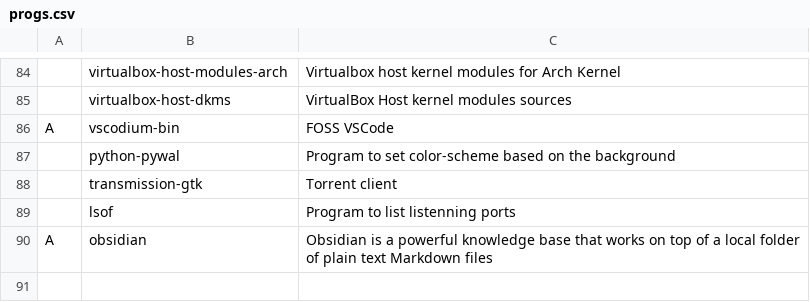
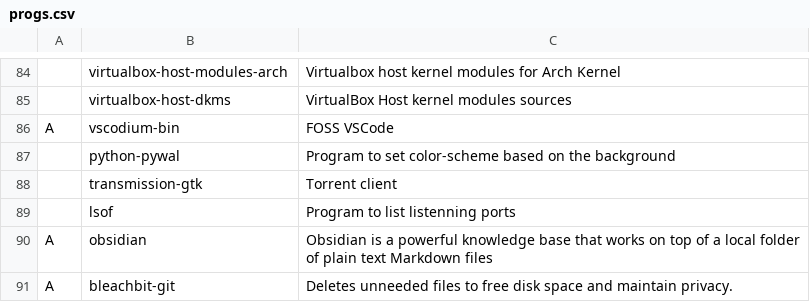
Before and after one commit to Cloufish/LARBS, a CSV file: progs.csv, drawn as a sheet; only a part is shown, gaps mark what is left out.

Commit message:
Update progs.csv

```diff
--- a/progs.csv
+++ b/progs.csv
@@ -90 +90,2 @@ A,vscodium-bin,"FOSS VSCode"
 A,obsidian,"Obsidian is a powerful knowledge base that works on top of a local folder of plain text Markdown files"
+A,bleachbit-git,"Deletes unneeded files to free disk space and maintain privacy."
```
